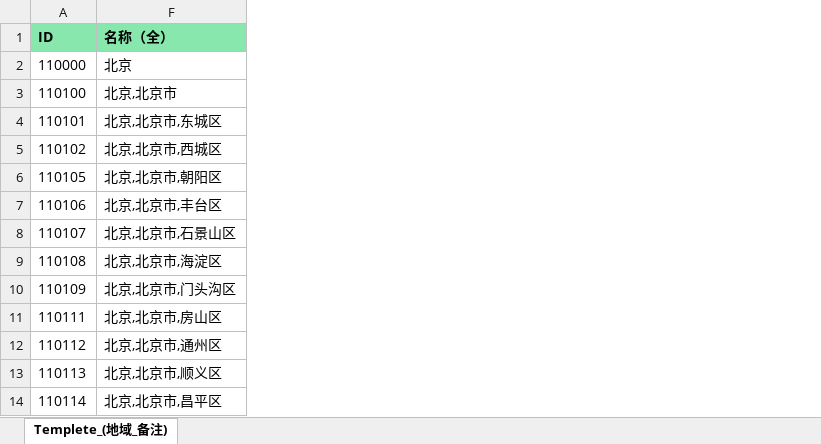
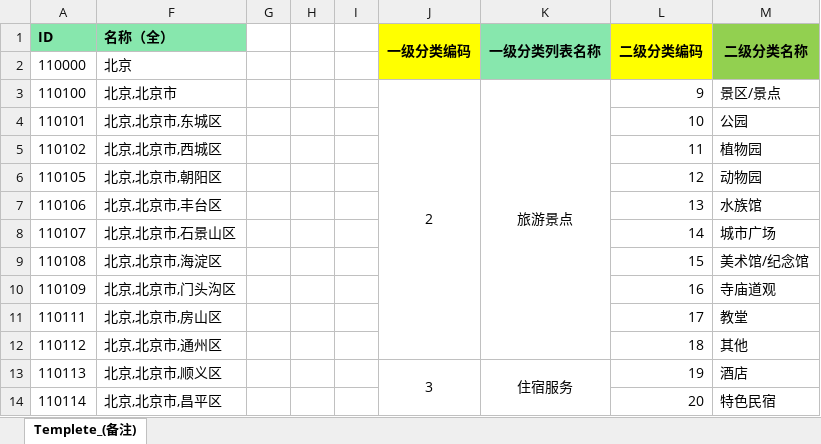
Before and after one commit to huagang/luna, an Excel workbook: luna-web/src/main/resources/poi_templete.xlsx, sheet Templete_(备注), drawn as a sheet; only a part is shown; values as stored, in another font and other column widths than the file's, no borders; the diff names each change by its address in the sheet, - before the commit and + after, or states it on an @@ line.

Commit message:
excel模板中增加增加二级分类

```diff
--- a/luna-web/src/main/resources/poi_templete.xlsx (sheet Templete_(备注))
+++ b/luna-web/src/main/resources/poi_templete.xlsx (sheet Templete_(备注))
-sheet tab: Templete_(地域_备注)
+sheet tab: Templete_(备注)
+column G, empty
+column H, empty
+column I, empty
+column J (一级分类编码), rows 3-13: 2 |  |  |  |  |  |  |  |  |  | 3
+column K (一级分类列表名称), rows 3-13: 旅游景点 |  |  |  |  |  |  |  |  |  | 住宿服务
+column L (二级分类编码), rows 3-14: 9 | 10 | 11 | 12 | 13 | 14 | 15 | 16 | 17 | 18 | 19 | 20
+column M (二级分类名称), rows 3-14: 景区/景点 | 公园 | 植物园 | 动物园 | 水族馆 | 城市广场 | 美术馆/纪念馆 | 寺庙道观 | 教堂 | 其他 | 酒店 | 特色民宿
```
Also changed, not shown: 2 other files.
